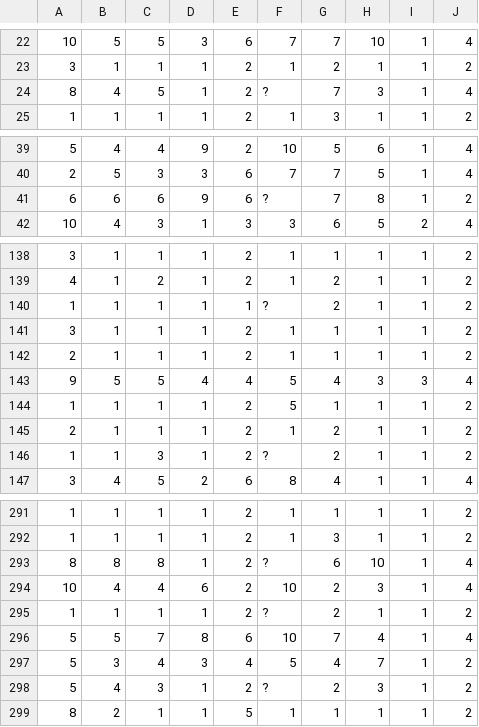
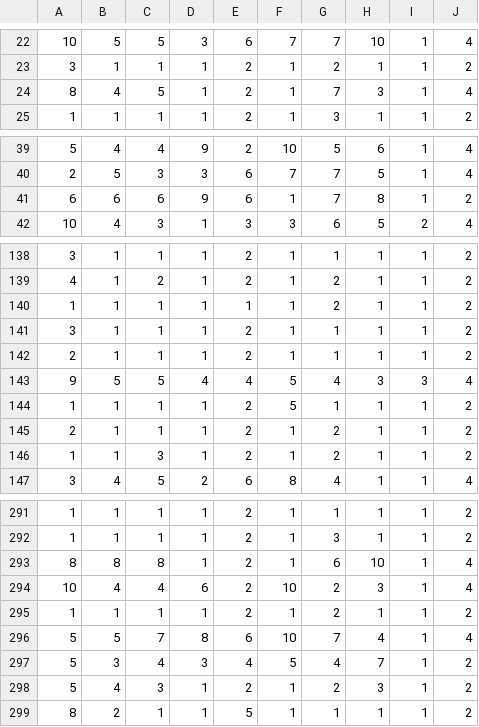
Before and after one commit to doreenvalmyr/ParallelKDTree, a CSV file: src/input-files/modified_dataset.csv, drawn as a sheet; only a part is shown, gaps mark what is left out; the diff covers the shown part only.

```diff
--- a/src/input-files/modified_dataset.csv
+++ b/src/input-files/modified_dataset.csv
@@ -23,3 +23,3 @@
 3,1,1,1,2,1,2,1,1,2
-8,4,5,1,2,?,7,3,1,4
+8,4,5,1,2,1,7,3,1,4
 1,1,1,1,2,1,3,1,1,2
@@ -40,3 +40,3 @@
 2,5,3,3,6,7,7,5,1,4
-6,6,6,9,6,?,7,8,1,2
+6,6,6,9,6,1,7,8,1,2
 10,4,3,1,3,3,6,5,2,4
@@ -139,3 +139,3 @@
 4,1,2,1,2,1,2,1,1,2
-1,1,1,1,1,?,2,1,1,2
+1,1,1,1,1,1,2,1,1,2
 3,1,1,1,2,1,1,1,1,2
@@ -145,3 +145,3 @@
 2,1,1,1,2,1,2,1,1,2
-1,1,3,1,2,?,2,1,1,2
+1,1,3,1,2,1,2,1,1,2
 3,4,5,2,6,8,4,1,1,4
@@ -292,8 +292,8 @@
 1,1,1,1,2,1,3,1,1,2
-8,8,8,1,2,?,6,10,1,4
+8,8,8,1,2,1,6,10,1,4
 10,4,4,6,2,10,2,3,1,4
-1,1,1,1,2,?,2,1,1,2
+1,1,1,1,2,1,2,1,1,2
 5,5,7,8,6,10,7,4,1,4
 5,3,4,3,4,5,4,7,1,2
-5,4,3,1,2,?,2,3,1,2
+5,4,3,1,2,1,2,3,1,2
 8,2,1,1,5,1,1,1,1,2
```
Also changed, not shown: 9 edited cells elsewhere in this file, 5 other files.
